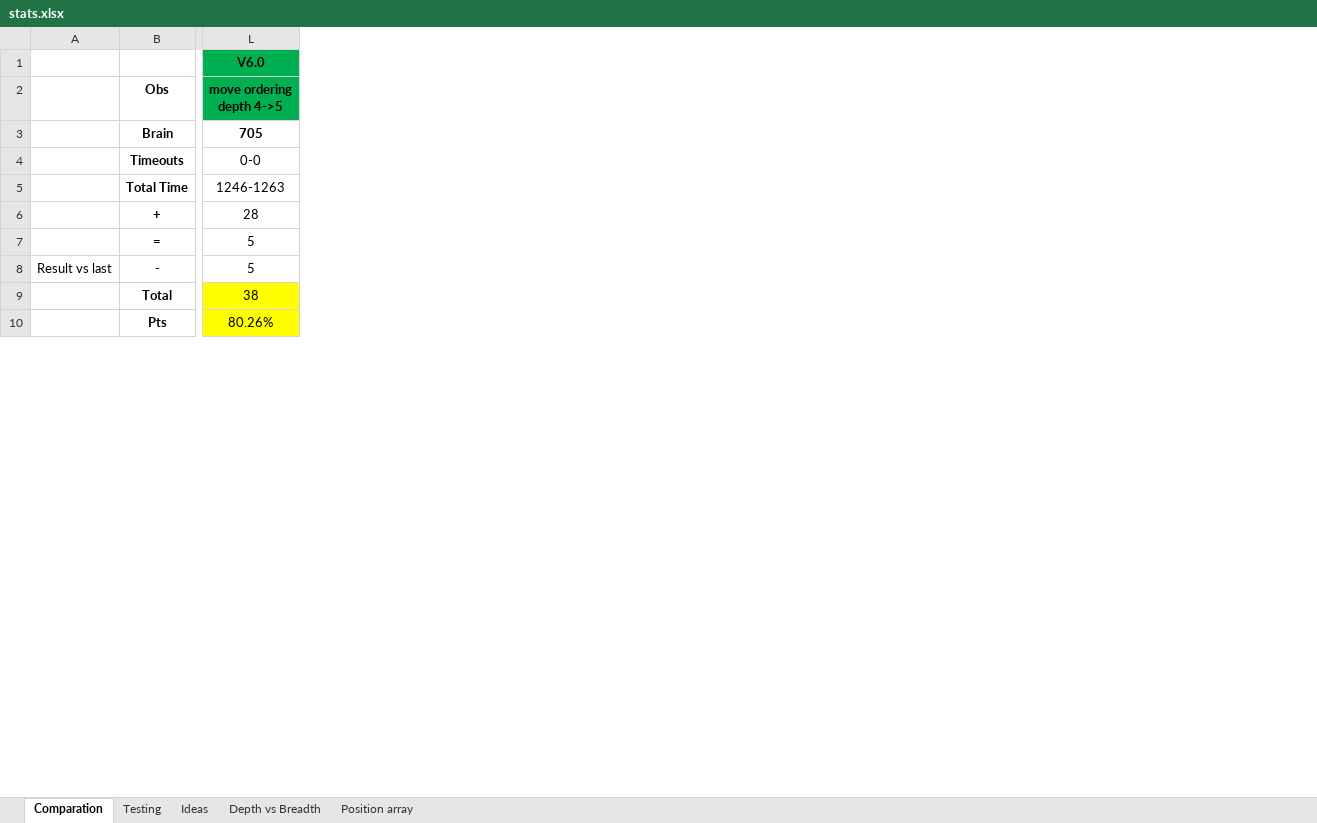
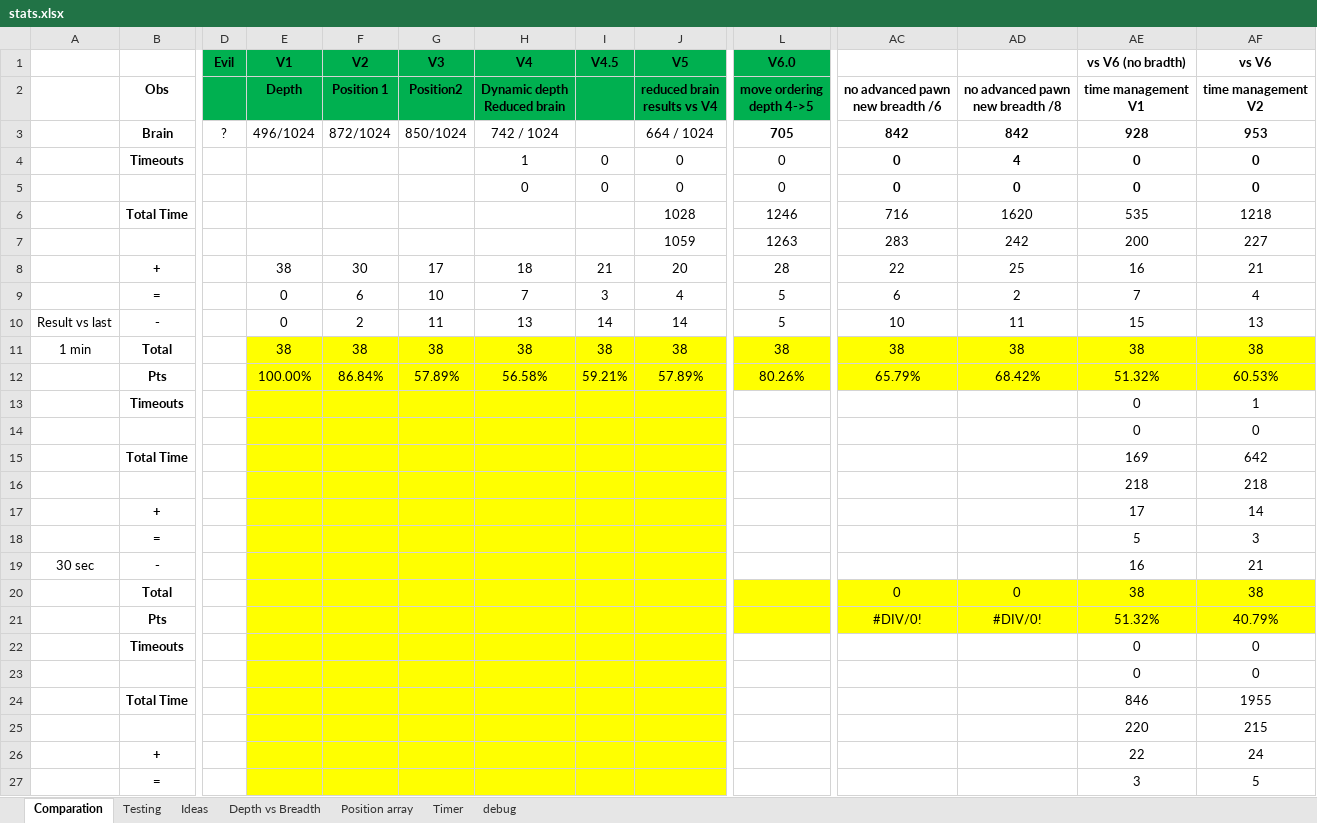
Before and after one commit to cipix37/Chess-Challenge, an Excel workbook: stats.xlsx, sheet Comparation, drawn as a sheet; only a part is shown, gaps mark what is left out; values as stored, in another font and other column widths than the file's, no borders; conditional formats not drawn; removed rows and columns are numbered as before the commit, all else as after; rows hold the shown columns only; ↵ is a line break in a cell; the diff covers the shown part only; the diff names each change by its address in the sheet, - before the commit and + after, or states it on an @@ line.

Commit message:
first version of time management, works well vs V6.0, but not vs 7.0

```diff
--- a/stats.xlsx (sheet Comparation)
+++ b/stats.xlsx (sheet Comparation)
+sheet tab: Timer
+sheet tab: debug
@@ column D (Evil) unhidden, row 3: ? @@
@@ column E (V1) unhidden, rows 2-3: Depth | 496/1024; rows 8-12: 38 | 0 | 0 | 38 | 100.00% @@
@@ column F (V2) unhidden, rows 2-3: Position 1 | 872/1024; rows 8-12: 30 | 6 | 2 | 38 | 86.84% @@
@@ column G (V3) unhidden, rows 2-3: Position2 | 850/1024; rows 8-12: 17 | 10 | 11 | 38 | 57.89% @@
@@ column H (V4) unhidden, rows 2-4: Dynamic depth ↵ Reduced brain | 742 / 1024 | 1; rows 8-12: 18 | 7 | 13 | 38 | 56.58% @@
@@ column I (V4.5) unhidden, row 4: 0; rows 8-12: 21 | 3 | 14 | 38 | 59.21% @@
@@ column J (V5) unhidden, rows 2-4: reduced brain ↵ results vs V4 | 664 / 1024 | 0; rows 8-12: 20 | 4 | 14 | 38 | 57.89% @@
+column AC, rows 2-4: no advanced pawn ↵ new breadth /6 | 842 | 0; rows 8-12: 22 | 6 | 10 | 38 | 65.79%
+column AD, rows 2-4: no advanced pawn ↵ new breadth /8 | 842 | 4; rows 8-12: 25 | 2 | 11 | 38 | 68.42%
+column AE (vs V6 (no bradth)), rows 2-4: time management ↵ V1 | 928 | 0; rows 8-12: 16 | 7 | 15 | 38 | 51.32%
+column AF (vs V6), rows 2-4: time management ↵ V2 | 953 | 0; rows 8-12: 21 | 4 | 13 | 38 | 60.53%
-L4 (V6.0): 0-0
+L4 (V6.0): 0
-row 5:  | Total Time | 1246-1263
+row 5:  |  |  |  |  |  | 0 | 0 | 0 | 0 | 0 | 0 | 0 | 0
+row 6:  | Total Time |  |  |  |  |  |  | 1028 | 1246 | 716 | 1620 | 535 | 1218
+row 7:  |  |  |  |  |  |  |  | 1059 | 1263 | 283 | 242 | 200 | 227
-A11: (empty)
+A11: 1 min
+row 13:  | Timeouts |  |  |  |  |  |  |  |  |  |  | 0 | 1
+row 14:  |  |  |  |  |  |  |  |  |  |  |  | 0 | 0
+row 15:  | Total Time |  |  |  |  |  |  |  |  |  |  | 169 | 642
+row 16:  |  |  |  |  |  |  |  |  |  |  |  | 218 | 218
+row 17:  | + |  |  |  |  |  |  |  |  |  |  | 17 | 14
+row 18:  | = |  |  |  |  |  |  |  |  |  |  | 5 | 3
+row 19: 30 sec | - |  |  |  |  |  |  |  |  |  |  | 16 | 21
+row 20:  | Total |  |  |  |  |  |  |  |  | 0 | 0 | 38 | 38
+row 21:  | Pts |  |  |  |  |  |  |  |  | #DIV/0! | #DIV/0! | 51.32% | 40.79%
+row 22:  | Timeouts |  |  |  |  |  |  |  |  |  |  | 0 | 0
+row 23:  |  |  |  |  |  |  |  |  |  |  |  | 0 | 0
+row 24:  | Total Time |  |  |  |  |  |  |  |  |  |  | 846 | 1955
+row 25:  |  |  |  |  |  |  |  |  |  |  |  | 220 | 215
+row 26:  | + |  |  |  |  |  |  |  |  |  |  | 22 | 24
+row 27:  | = |  |  |  |  |  |  |  |  |  |  | 3 | 5
```
Also changed, not shown: 12 added rows and 12 edited cells elsewhere in this sheet, sheet Depth vs Breadth, formulas that keep their value, hidden cells, 5 other files.
